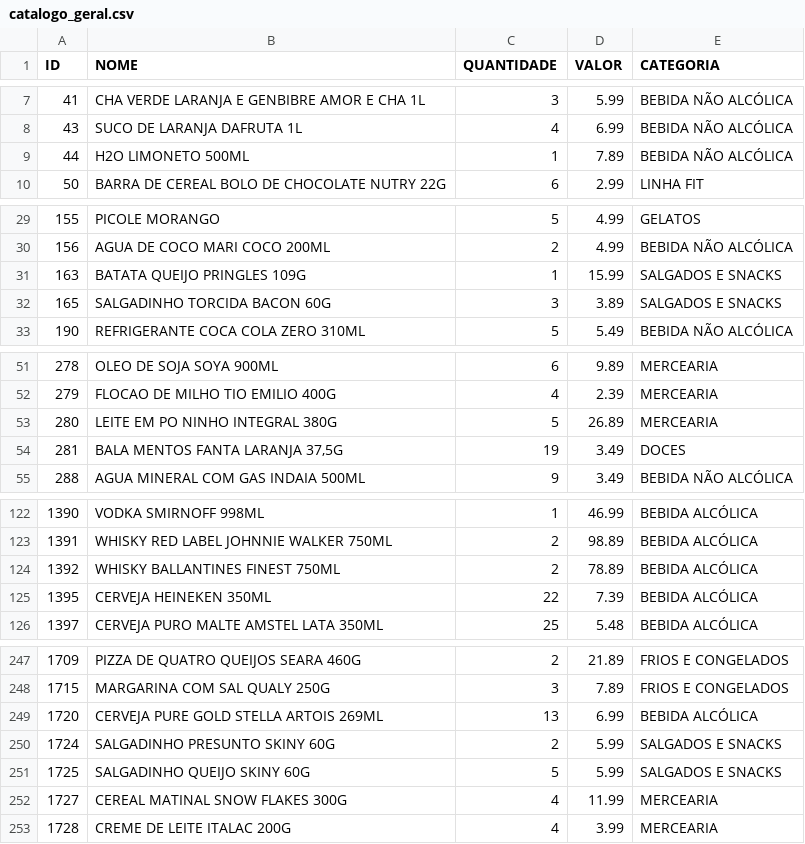
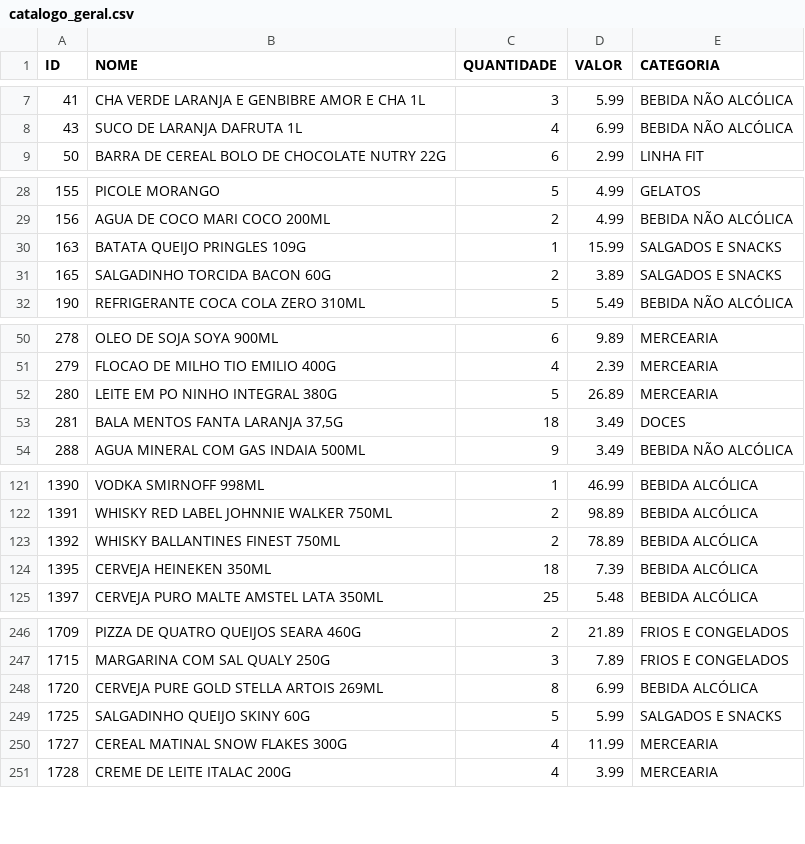
Before and after one commit to guicobracraft-prog/PesquisadeMercado, a CSV file: catalogo_geral.csv, drawn as a sheet; only a part is shown, gaps mark what is left out; the diff covers the shown part only.

```diff
--- a/catalogo_geral.csv
+++ b/catalogo_geral.csv
@@ -8,3 +8,2 @@ ID;NOME;QUANTIDADE;VALOR;CATEGORIA
 43;SUCO DE LARANJA DAFRUTA 1L;4;6.99;BEBIDA NÃO ALCÓLICA
-44;H2O LIMONETO 500ML;1;7.89;BEBIDA NÃO ALCÓLICA
 50;BARRA DE CEREAL BOLO DE CHOCOLATE NUTRY 22G;6;2.99;LINHA FIT
@@ -31,3 +30,3 @@ ID;NOME;QUANTIDADE;VALOR;CATEGORIA
 163;BATATA QUEIJO PRINGLES 109G;1;15.99;SALGADOS E SNACKS
-165;SALGADINHO TORCIDA BACON 60G;3;3.89;SALGADOS E SNACKS
+165;SALGADINHO TORCIDA BACON 60G;2;3.89;SALGADOS E SNACKS
 190;REFRIGERANTE COCA COLA ZERO 310ML;5;5.49;BEBIDA NÃO ALCÓLICA
@@ -53,3 +52,3 @@ ID;NOME;QUANTIDADE;VALOR;CATEGORIA
 280;LEITE EM PO NINHO INTEGRAL 380G;5;26.89;MERCEARIA
-281;BALA MENTOS FANTA LARANJA 37,5G;19;3.49;DOCES
+281;BALA MENTOS FANTA LARANJA 37,5G;18;3.49;DOCES
 288;AGUA MINERAL COM GAS INDAIA 500ML;9;3.49;BEBIDA NÃO ALCÓLICA
@@ -124,3 +123,3 @@ ID;NOME;QUANTIDADE;VALOR;CATEGORIA
 1392;WHISKY BALLANTINES FINEST 750ML;2;78.89;BEBIDA ALCÓLICA
-1395;CERVEJA HEINEKEN 350ML;22;7.39;BEBIDA ALCÓLICA
+1395;CERVEJA HEINEKEN 350ML;18;7.39;BEBIDA ALCÓLICA
 1397;CERVEJA PURO MALTE AMSTEL LATA 350ML;25;5.48;BEBIDA ALCÓLICA
@@ -248,4 +247,3 @@ ID;NOME;QUANTIDADE;VALOR;CATEGORIA
 1715;MARGARINA COM SAL QUALY 250G;3;7.89;FRIOS E CONGELADOS
-1720;CERVEJA PURE GOLD STELLA ARTOIS 269ML;13;6.99;BEBIDA ALCÓLICA
-1724;SALGADINHO PRESUNTO SKINY 60G;2;5.99;SALGADOS E SNACKS
+1720;CERVEJA PURE GOLD STELLA ARTOIS 269ML;8;6.99;BEBIDA ALCÓLICA
 1725;SALGADINHO QUEIJO SKINY 60G;5;5.99;SALGADOS E SNACKS
```
Also changed, not shown: 3 edited cells elsewhere in this file, catalogo_por_categoria.csv, movimentacoes.csv, 3 other files.
